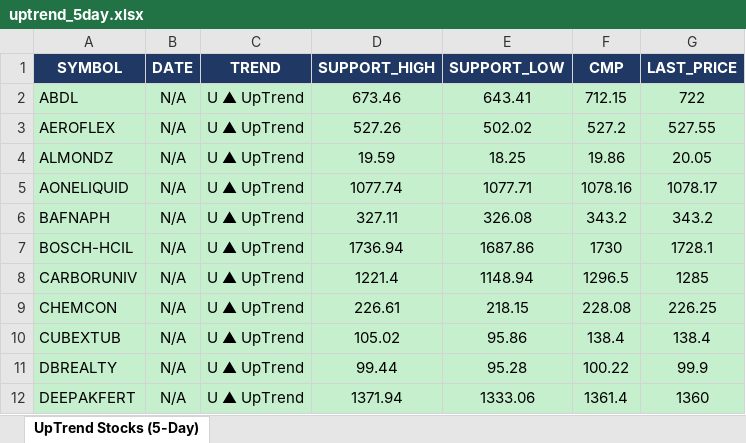
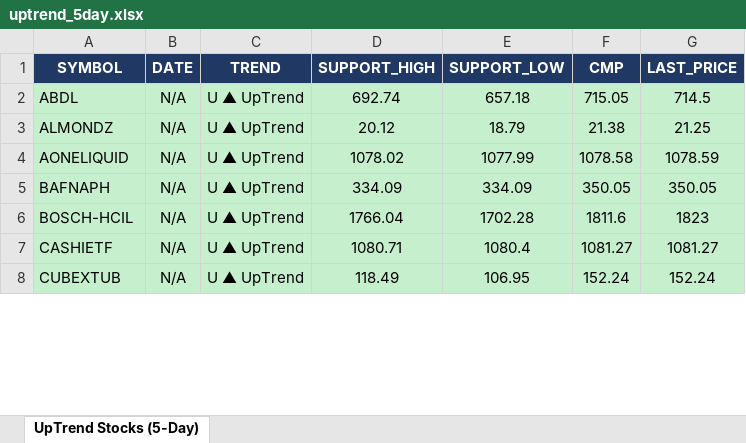
Before and after one commit to arthiindukuri510-crypto/NSEWeb, an Excel workbook: data/uptrend_5day.xlsx, sheet UpTrend Stocks (5-Day), drawn as a sheet; only a part is shown; values as stored, in another font and other column widths than the file's, no borders; removed rows and columns are numbered as before the commit, all else as after; the diff covers the shown part only; the diff names each change by its address in the sheet, - before the commit and + after, or states it on an @@ line.

```diff
--- a/data/uptrend_5day.xlsx (sheet UpTrend Stocks (5-Day))
+++ b/data/uptrend_5day.xlsx (sheet UpTrend Stocks (5-Day))
-D2 (SUPPORT_HIGH): 673.46
+D2 (SUPPORT_HIGH): 692.74
-E2 (SUPPORT_LOW): 643.41
+E2 (SUPPORT_LOW): 657.18
-F2 (CMP): 712.15
+F2 (CMP): 715.05
-G2 (LAST_PRICE): 722
+G2 (LAST_PRICE): 714.5
-row 3: AEROFLEX | N/A | U ▲ UpTrend | 527.26 | 502.02 | 527.2 | 527.55
-D3 (SUPPORT_HIGH): 19.59
+D3 (SUPPORT_HIGH): 20.12
-E3 (SUPPORT_LOW): 18.25
+E3 (SUPPORT_LOW): 18.79
-F3 (CMP): 19.86
+F3 (CMP): 21.38
-G3 (LAST_PRICE): 20.05
+G3 (LAST_PRICE): 21.25
-D4 (SUPPORT_HIGH): 1077.74
+D4 (SUPPORT_HIGH): 1078.02
-E4 (SUPPORT_LOW): 1077.71
+E4 (SUPPORT_LOW): 1077.99
-F4 (CMP): 1078.16
+F4 (CMP): 1078.58
-G4 (LAST_PRICE): 1078.17
+G4 (LAST_PRICE): 1078.59
-D5 (SUPPORT_HIGH): 327.11
+D5 (SUPPORT_HIGH): 334.09
-E5 (SUPPORT_LOW): 326.08
+E5 (SUPPORT_LOW): 334.09
-F5 (CMP): 343.2
+F5 (CMP): 350.05
-G5 (LAST_PRICE): 343.2
+G5 (LAST_PRICE): 350.05
-D6 (SUPPORT_HIGH): 1736.94
+D6 (SUPPORT_HIGH): 1766.04
-E6 (SUPPORT_LOW): 1687.86
+E6 (SUPPORT_LOW): 1702.28
-F6 (CMP): 1730
+F6 (CMP): 1811.6
-G6 (LAST_PRICE): 1728.1
+G6 (LAST_PRICE): 1823
-row 8: CARBORUNIV | N/A | U ▲ UpTrend | 1221.4 | 1148.94 | 1296.5 | 1285
-row 9: CHEMCON | N/A | U ▲ UpTrend | 226.61 | 218.15 | 228.08 | 226.25
+row 7: CASHIETF | N/A | U ▲ UpTrend | 1080.71 | 1080.4 | 1081.27 | 1081.27
-D8 (SUPPORT_HIGH): 105.02
+D8 (SUPPORT_HIGH): 118.49
-E8 (SUPPORT_LOW): 95.86
+E8 (SUPPORT_LOW): 106.95
-F8 (CMP): 138.4
+F8 (CMP): 152.24
-G8 (LAST_PRICE): 138.4
+G8 (LAST_PRICE): 152.24
-row 11: DBREALTY | N/A | U ▲ UpTrend | 99.44 | 95.28 | 100.22 | 99.9
-row 12: DEEPAKFERT | N/A | U ▲ UpTrend | 1371.94 | 1333.06 | 1361.4 | 1360
```
Also changed, not shown: 13 added rows, 25 removed rows and 84 edited cells elsewhere in this sheet, data/Low_Price.xlsx, data/trend_output.xlsx, 2 other files.
